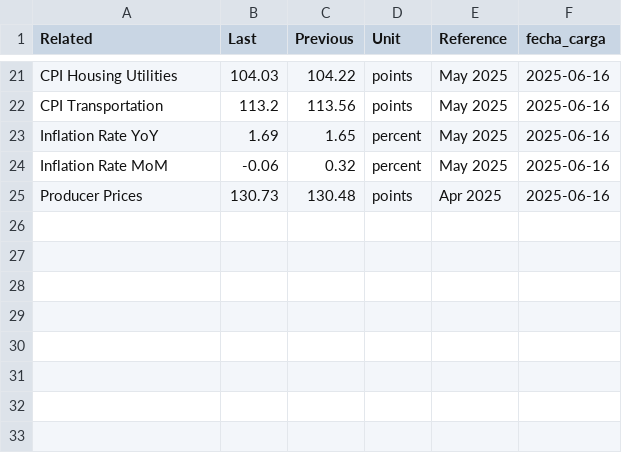
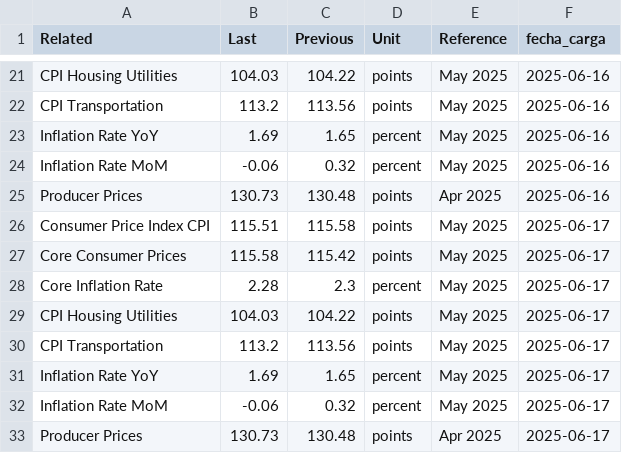
Before and after one commit to kaquinoy/TAMN, a CSV file: historial/inflacion_2.csv, drawn as a sheet; only a part is shown, gaps mark what is left out; the diff names each change by its address in the sheet, - before the commit and + after, or states it on an @@ line.

```diff
--- a/historial/inflacion_2.csv
+++ b/historial/inflacion_2.csv
+row 26: Consumer Price Index CPI | 115.51 | 115.58 | points | May 2025 | 2025-06-17
+row 27: Core Consumer Prices | 115.58 | 115.42 | points | May 2025 | 2025-06-17
+row 28: Core Inflation Rate | 2.28 | 2.3 | percent | May 2025 | 2025-06-17
+row 29: CPI Housing Utilities | 104.03 | 104.22 | points | May 2025 | 2025-06-17
+row 30: CPI Transportation | 113.2 | 113.56 | points | May 2025 | 2025-06-17
+row 31: Inflation Rate YoY | 1.69 | 1.65 | percent | May 2025 | 2025-06-17
+row 32: Inflation Rate MoM | -0.06 | 0.32 | percent | May 2025 | 2025-06-17
+row 33: Producer Prices | 130.73 | 130.48 | points | Apr 2025 | 2025-06-17
```
Also changed, not shown: historial/inflacion_1.csv, historial/inflacion_3.csv, 2 other files.
